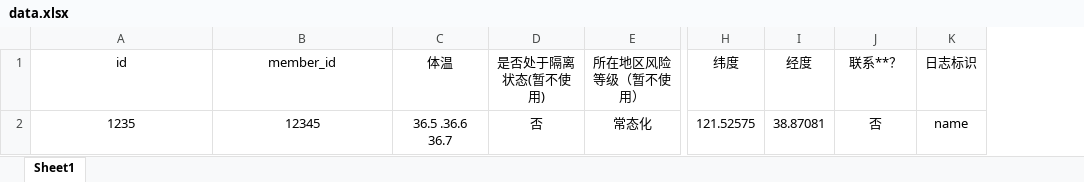
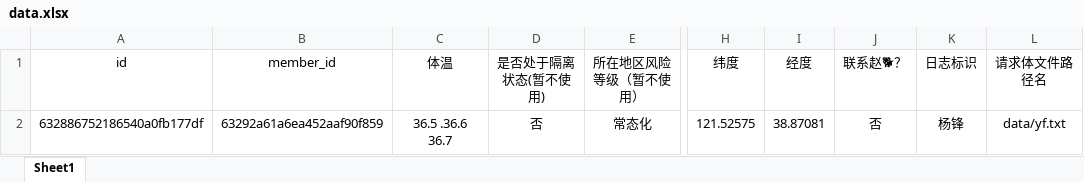
Before and after one commit to imynniu/automaticFilling, an Excel workbook: data.xlsx, sheet Sheet1, drawn as a sheet; only a part is shown, gaps mark what is left out; values as stored, in another font and other column widths than the file's, no borders; the diff names each change by its address in the sheet, - before the commit and + after, or states it on an @@ line.

Commit message:
实现批量化打卡
实现批量化上传数据：将请求体中的数据以txt文件的形式存放与data文件夹中，data.xlsx中的文件直接添加需要更改的信息（可以无限的存放数据），python脚本逐行读取文件，以实现批量上传数据。

```diff
--- a/data.xlsx (sheet Sheet1)
+++ b/data.xlsx (sheet Sheet1)
+column L (请求体文件路径名), row 2: data/yf.txt
-J1: 联系**？
+J1: 联系赵🐕？
-A2 (id): 1235
+A2 (id): 632886752186540a0fb177df
-B2 (member_id): 12345
+B2 (member_id): 63292a61a6ea452aaf90f859
-K2 (日志标识): name
+K2 (日志标识): 杨锋
```
Also changed, not shown: 4 other files.
